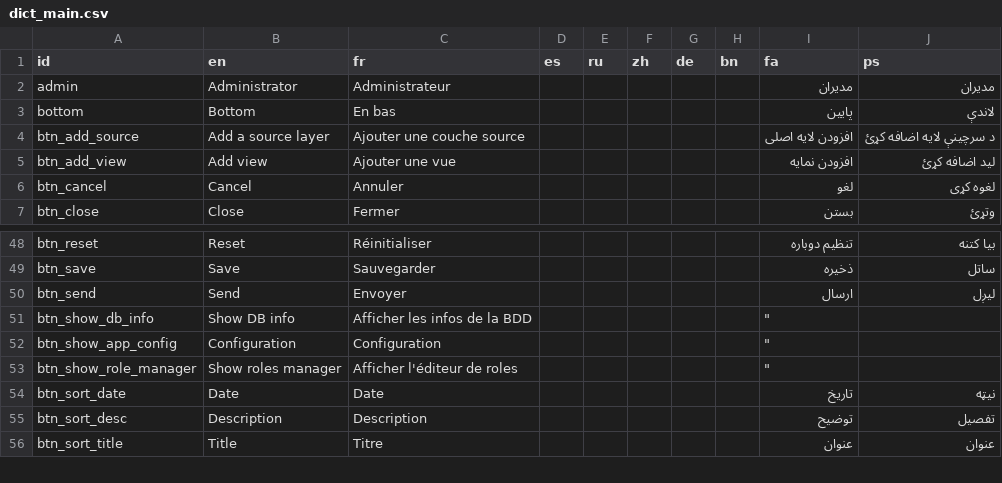
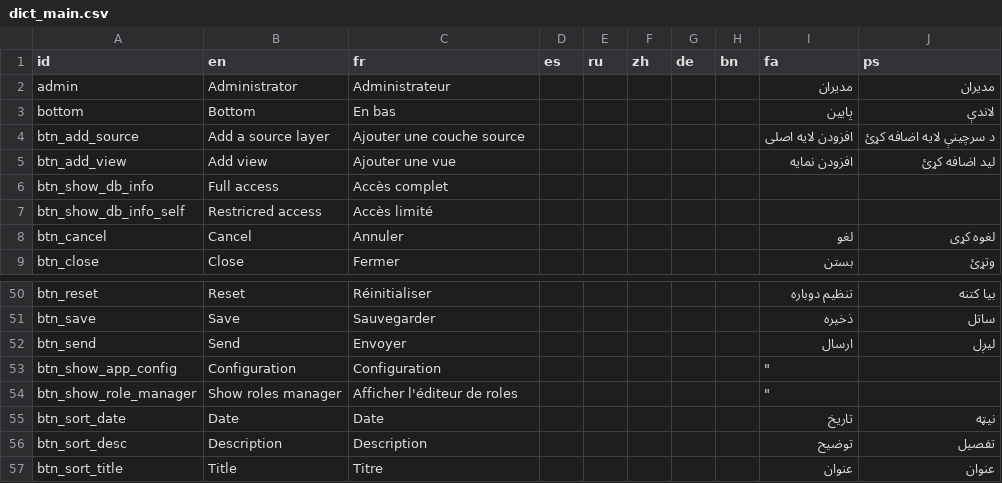
Before and after one commit to unep-grid/mapx, a CSV file: src/data/dict_main.csv, drawn as a sheet; only a part is shown, gaps mark what is left out; removed rows and columns are numbered as before the commit, all else as after; the diff names each change by its address in the sheet, - before the commit and + after, or states it on an @@ line.

Commit message:
Add single access to own sources (missing ui)

```diff
--- a/src/data/dict_main.csv
+++ b/src/data/dict_main.csv
+row 6: btn_show_db_info | Full access | Accès complet
+row 7: btn_show_db_info_self | Restricred access | Accès limité
-row 51: btn_show_db_info | Show DB info | Afficher les infos de la BDD |  |  |  |  |  | "
```
Also changed, not shown: 15 other files.
